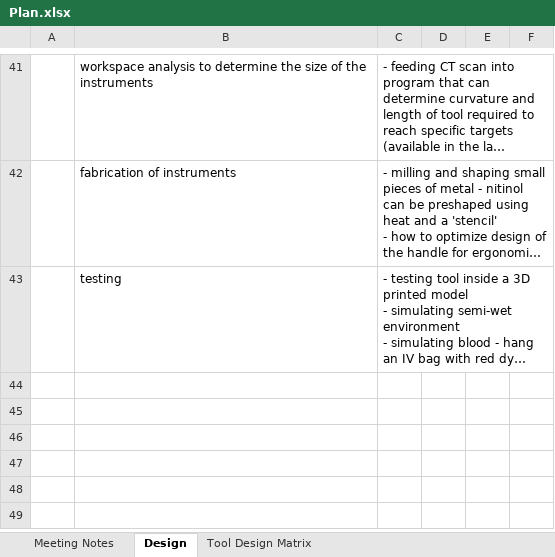
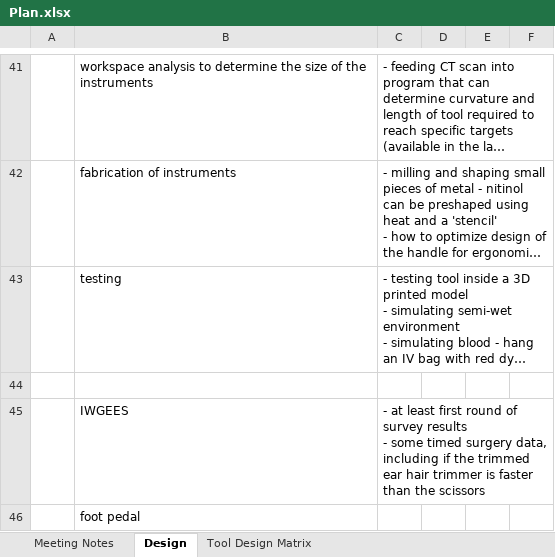
Before and after one commit to arushriswarup/Graduate-School, an Excel workbook: Plan.xlsx, sheet Design, drawn as a sheet; only a part is shown, gaps mark what is left out; long unchanged cells end in …; values as stored, in another font and other column widths than the file's, no borders; ↵ is a line break in a cell; the diff names each change by its address in the sheet, - before the commit and + after, or states it on an @@ line.

```diff
--- a/Plan.xlsx (sheet Design)
+++ b/Plan.xlsx (sheet Design)
+row 44: (empty)
+row 45:  | IWGEES | - at least first round of survey results ↵ - some timed surgery data, including if the trimmed ear hair trimmer is faster than the scissors
+row 46:  | foot pedal
```
Also changed, not shown: 11 other files.
